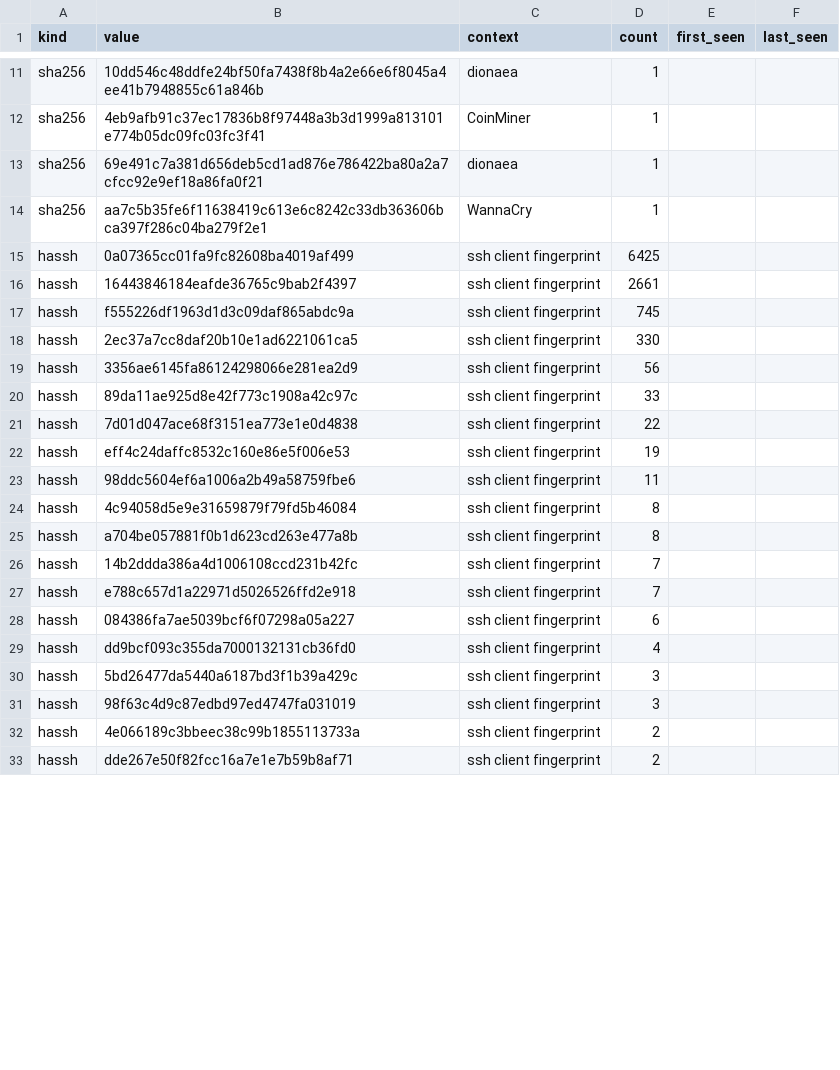
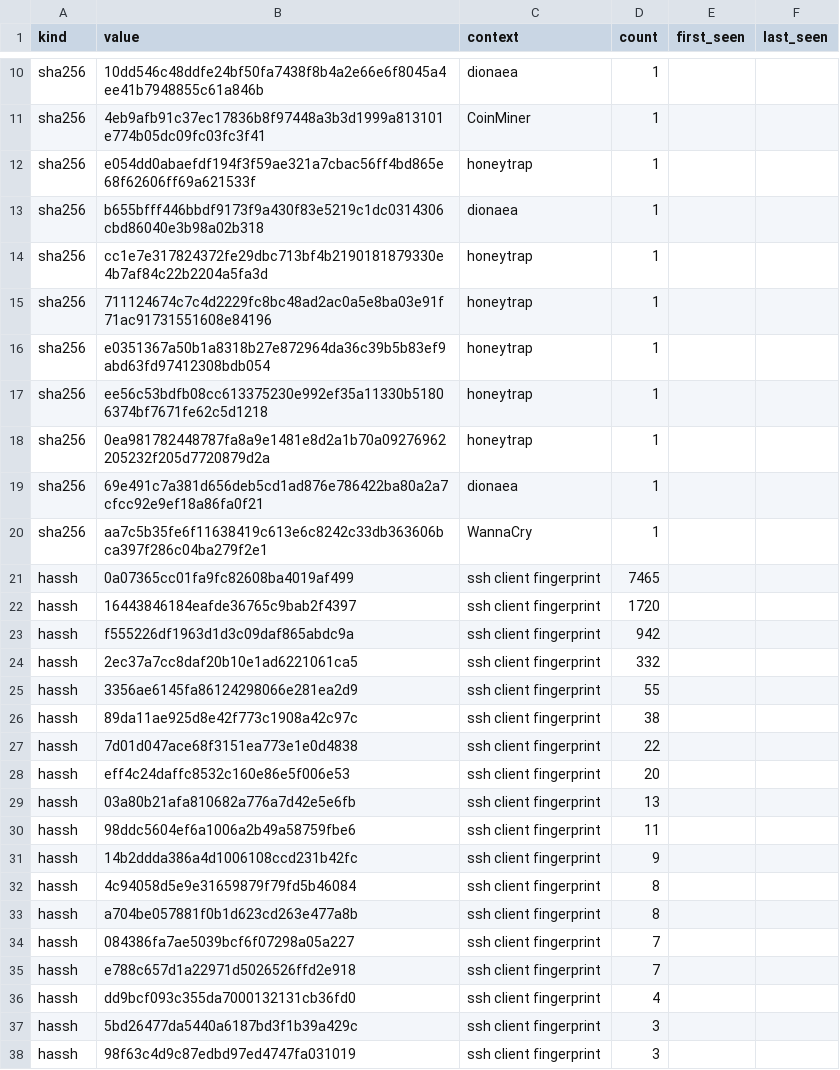
Before and after one commit to unerror/security, a CSV file: feeds/honeypot/iocs.csv, drawn as a sheet; only a part is shown, gaps mark what is left out; the diff covers the shown part only.

```diff
--- a/feeds/honeypot/iocs.csv
+++ b/feeds/honeypot/iocs.csv
@@ -12,18 +11,26 @@ sha256,10dd546c48ddfe24bf50fa7438f8b4a2e66e6f8045a4ee41b7948855c61a846b,dionaea,
 sha256,4eb9afb91c37ec17836b8f97448a3b3d1999a813101e774b05dc09fc03fc3f41,CoinMiner,1,,
+sha256,e054dd0abaefdf194f3f59ae321a7cbac56ff4bd865e68f62606ff69a621533f,honeytrap,1,,
+sha256,b655bfff446bbdf9173f9a430f83e5219c1dc0314306cbd86040e3b98a02b318,dionaea,1,,
+sha256,cc1e7e317824372fe29dbc713bf4b2190181879330e4b7af84c22b2204a5fa3d,honeytrap,1,,
+sha256,711124674c7c4d2229fc8bc48ad2ac0a5e8ba03e91f71ac91731551608e84196,honeytrap,1,,
+sha256,e0351367a50b1a8318b27e872964da36c39b5b83ef9abd63fd97412308bdb054,honeytrap,1,,
+sha256,ee56c53bdfb08cc613375230e992ef35a11330b51806374bf7671fe62c5d1218,honeytrap,1,,
+sha256,0ea981782448787fa8a9e1481e8d2a1b70a09276962205232f205d7720879d2a,honeytrap,1,,
 sha256,69e491c7a381d656deb5cd1ad876e786422ba80a2a7cfcc92e9ef18a86fa0f21,dionaea,1,,
 sha256,aa7c5b35fe6f11638419c613e6c8242c33db363606bca397f286c04ba279f2e1,WannaCry,1,,
-hassh,0a07365cc01fa9fc82608ba4019af499,ssh client fingerprint,6425,,
-hassh,16443846184eafde36765c9bab2f4397,ssh client fingerprint,2661,,
-hassh,f555226df1963d1d3c09daf865abdc9a,ssh client fingerprint,745,,
-hassh,2ec37a7cc8daf20b10e1ad6221061ca5,ssh client fingerprint,330,,
-hassh,3356ae6145fa86124298066e281ea2d9,ssh client fingerprint,56,,
-hassh,89da11ae925d8e42f773c1908a42c97c,ssh client fingerprint,33,,
+hassh,0a07365cc01fa9fc82608ba4019af499,ssh client fingerprint,7465,,
+hassh,16443846184eafde36765c9bab2f4397,ssh client fingerprint,1720,,
+hassh,f555226df1963d1d3c09daf865abdc9a,ssh client fingerprint,942,,
+hassh,2ec37a7cc8daf20b10e1ad6221061ca5,ssh client fingerprint,332,,
+hassh,3356ae6145fa86124298066e281ea2d9,ssh client fingerprint,55,,
+hassh,89da11ae925d8e42f773c1908a42c97c,ssh client fingerprint,38,,
 hassh,7d01d047ace68f3151ea773e1e0d4838,ssh client fingerprint,22,,
-hassh,eff4c24daffc8532c160e86e5f006e53,ssh client fingerprint,19,,
+hassh,eff4c24daffc8532c160e86e5f006e53,ssh client fingerprint,20,,
+hassh,03a80b21afa810682a776a7d42e5e6fb,ssh client fingerprint,13,,
 hassh,98ddc5604ef6a1006a2b49a58759fbe6,ssh client fingerprint,11,,
+hassh,14b2ddda386a4d1006108ccd231b42fc,ssh client fingerprint,9,,
 hassh,4c94058d5e9e31659879f79fd5b46084,ssh client fingerprint,8,,
 hassh,a704be057881f0b1d623cd263e477a8b,ssh client fingerprint,8,,
-hassh,14b2ddda386a4d1006108ccd231b42fc,ssh client fingerprint,7,,
+hassh,084386fa7ae5039bcf6f07298a05a227,ssh client fingerprint,7,,
 hassh,e788c657d1a22971d5026526ffd2e918,ssh client fingerprint,7,,
-hassh,084386fa7ae5039bcf6f07298a05a227,ssh client fingerprint,6,,
 hassh,dd9bcf093c355da7000132131cb36fd0,ssh client fingerprint,4,,
@@ -31,3 +38 @@ hassh,5bd26477da5440a6187bd3f1b39a429c,ssh client fingerprint,3,,
 hassh,98f63c4d9c87edbd97ed4747fa031019,ssh client fingerprint,3,,
-hassh,4e066189c3bbeec38c99b1855113733a,ssh client fingerprint,2,,
-hassh,dde267e50f82fcc16a7e1e7b59b8af71,ssh client fingerprint,2,,
```
Also changed, not shown: 2 added rows, 1 removed row and 1 edited cell elsewhere in this file, 15 other files.
